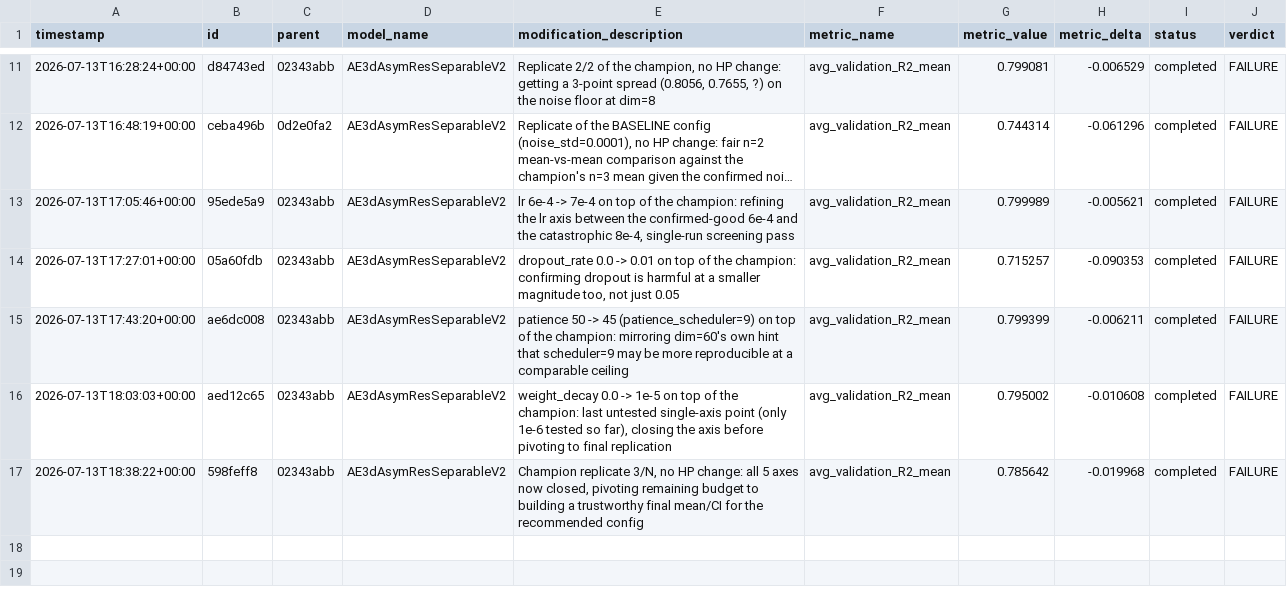
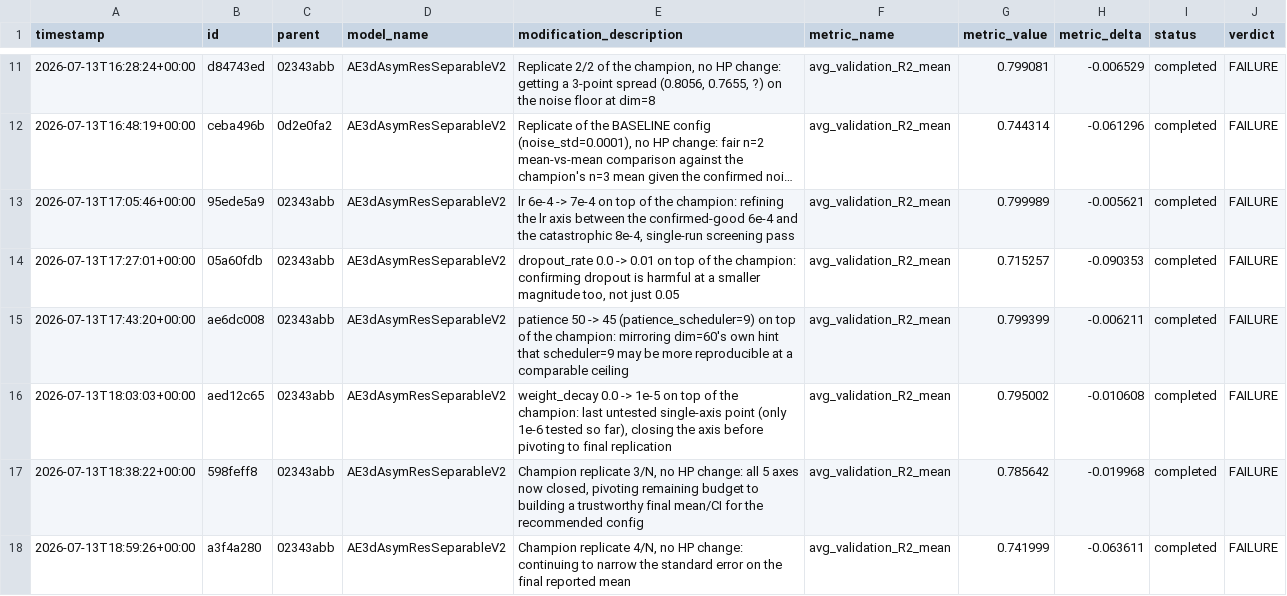
Before and after one commit to Arthur-Peronne/SDSC-IRM, a CSV file: ai_agent/experiments/trial_log.csv, drawn as a sheet; only a part is shown, gaps mark what is left out; long unchanged cells end in ….

Commit message:
[trial] a3f4a280 FAILURE (0.7420)

```diff
--- a/ai_agent/experiments/trial_log.csv
+++ b/ai_agent/experiments/trial_log.csv
@@ -17 +17,2 @@ timestamp,id,parent,model_name,modification_description,metric_name,metric_value
 2026-07-13T18:38:22+00:00,598feff8,02343abb,AE3dAsymResSeparableV2,"Champion replicate 3/N, no HP change: all 5 axes now closed, pivoting remaining budget to building a trustworthy final mean/CI for the recommended config",avg_validation_R2_mean,0.785642,-0.019968,completed,FAILURE
+2026-07-13T18:59:26+00:00,a3f4a280,02343abb,AE3dAsymResSeparableV2,"Champion replicate 4/N, no HP change: continuing to narrow the standard error on the final reported mean",avg_validation_R2_mean,0.741999,-0.063611,completed,FAILURE
```
Also changed, not shown: 3 other files.
